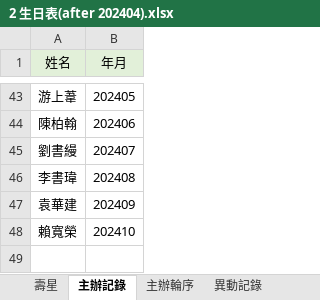
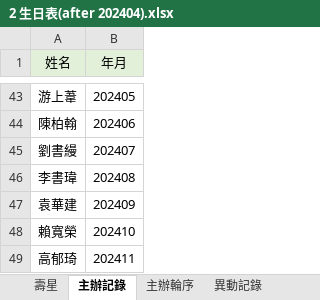
Before and after one commit to uduser/tunghosteel_birthday_fund, an Excel workbook: 慶生會基金202409/2 生日表(after 202404).xlsx, sheet 主辦記錄, drawn as a sheet; only a part is shown, gaps mark what is left out; values as stored, in another font and other column widths than the file's, no borders; conditional formats not drawn; the diff names each change by its address in the sheet, - before the commit and + after, or states it on an @@ line.

```diff
--- a/慶生會基金202409/2 生日表(after 202404).xlsx (sheet 主辦記錄)
+++ b/慶生會基金202409/2 生日表(after 202404).xlsx (sheet 主辦記錄)
+row 49: 高郁琦 | 202411
```
Also changed, not shown: sheet 主辦輪序, sheet 異動記錄, 1 other file.
